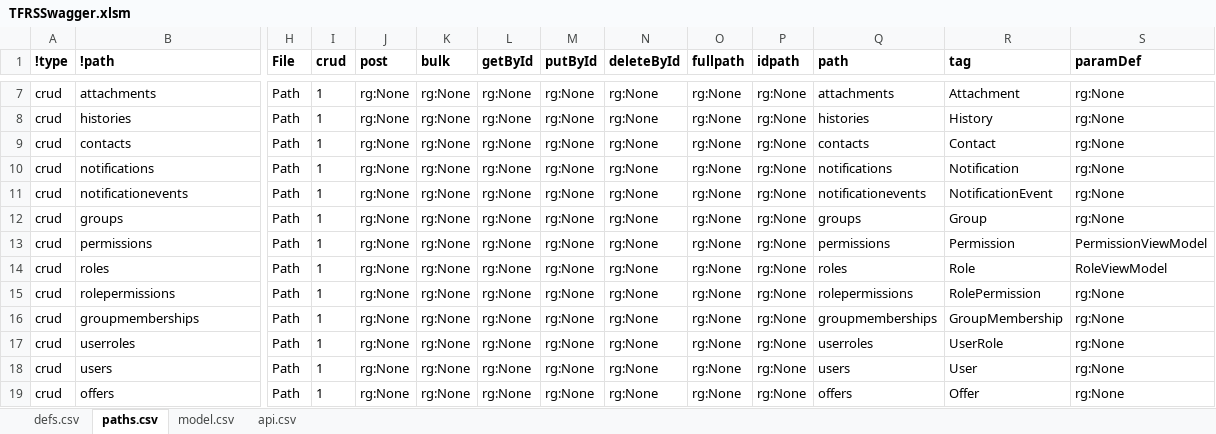
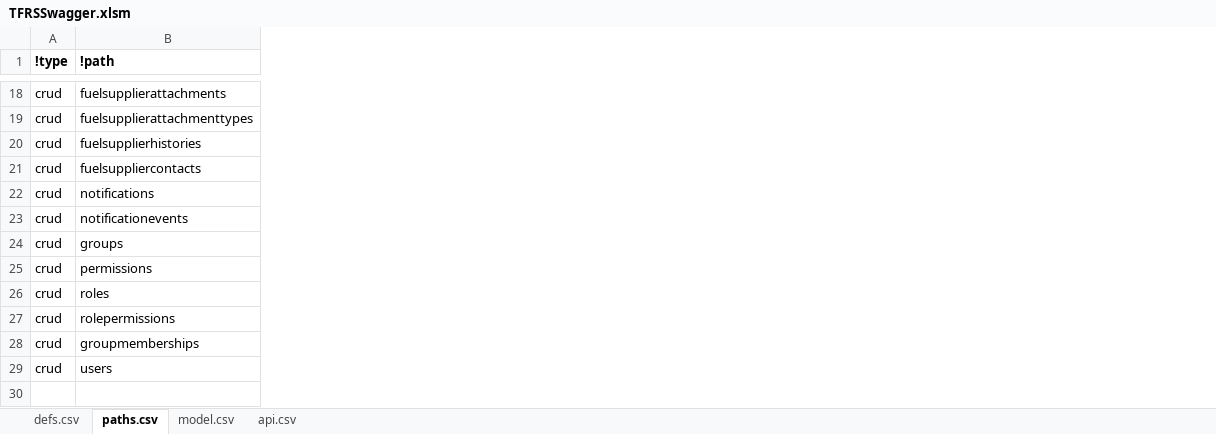
Before and after one commit to bcgov/tfrs, an Excel workbook: tfrs/APISpec/in/TFRSSwagger.xlsm, sheet paths.csv, drawn as a sheet; only a part is shown, gaps mark what is left out; values as stored, in another font and other column widths than the file's, no borders; table styles not drawn; removed rows and columns are numbered as before the commit, all else as after; rows hold the shown columns only; the diff covers the shown part only; the diff names each change by its address in the sheet, - before the commit and + after, or states it on an @@ line.

```diff
--- a/tfrs/APISpec/in/TFRSSwagger.xlsm (sheet paths.csv)
+++ b/tfrs/APISpec/in/TFRSSwagger.xlsm (sheet paths.csv)
@@ column H (File) hidden, row 7: Path; rows 10-16: all Path; row 18: Path @@
@@ column I (crud) hidden, row 7: 1; rows 10-16: all 1; row 18: 1 @@
@@ column J (post) hidden, row 7: rg:None; rows 10-16: all rg:None; row 18: rg:None @@
@@ column K (bulk) hidden, row 7: rg:None; rows 10-16: all rg:None; row 18: rg:None @@
@@ column L (getById) hidden, row 7: rg:None; rows 10-16: all rg:None; row 18: rg:None @@
@@ column M (putById) hidden, row 7: rg:None; rows 10-16: all rg:None; row 18: rg:None @@
@@ column N (deleteById) hidden, row 7: rg:None; rows 10-16: all rg:None; row 18: rg:None @@
@@ column O (fullpath) hidden, row 7: rg:None; rows 10-16: all rg:None; row 18: rg:None @@
@@ column P (idpath) hidden, row 7: rg:None; rows 10-16: all rg:None; row 18: rg:None @@
@@ column Q (path) hidden, row 7: attachments; rows 10-16: notifications | notificationevents | groups | permissions | roles | rolepermissions | groupmemberships; row 18: users @@
@@ column R (tag) hidden, row 7: Attachment; rows 10-16: Notification | NotificationEvent | Group | Permission | Role | RolePermission | GroupMembership; row 18: User @@
@@ column S (paramDef) hidden, row 7: rg:None; rows 10-16: rg:None | rg:None | rg:None | PermissionViewModel | RoleViewModel | rg:None | rg:None; row 18: rg:None @@
-B18 (!path): attachments
+B18 (!path): fuelsupplierattachments
-row 8: crud | histories | Path | 1 | rg:None | rg:None | rg:None | rg:None | rg:None | rg:None | rg:None | histories | History | rg:None
-row 9: crud | contacts | Path | 1 | rg:None | rg:None | rg:None | rg:None | rg:None | rg:None | rg:None | contacts | Contact | rg:None
+row 19: crud | fuelsupplierattachmenttypes
+row 20: crud | fuelsupplierhistories
+row 21: crud | fuelsuppliercontacts
-row 17: crud | userroles | Path | 1 | rg:None | rg:None | rg:None | rg:None | rg:None | rg:None | rg:None | userroles | UserRole | rg:None
@@ row 19 moved to row 9: crud @@
```
Also changed, not shown: 13 added rows, 3 removed rows, 3 removed columns and 1 edited cell elsewhere in this sheet, sheet defs.csv, hidden cells, 2 other files.
